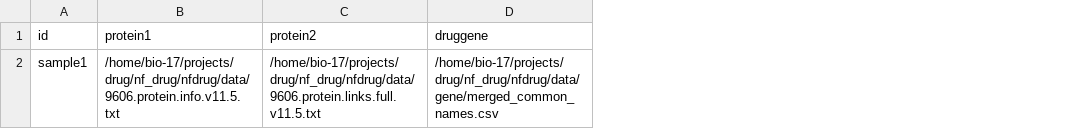
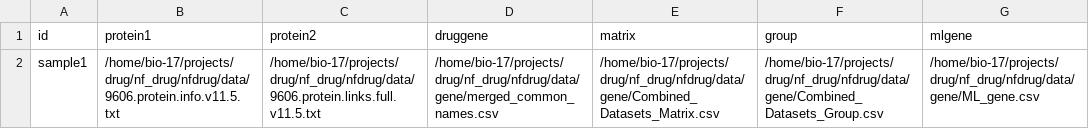
Before and after one commit to bai123350/nfdrug, a CSV file: assets/samplesheet.csv, drawn as a sheet; the diff names each change by its address in the sheet, - before the commit and + after, or states it on an @@ line.

```diff
--- a/assets/samplesheet.csv
+++ b/assets/samplesheet.csv
+column E (matrix), row 2: /home/bio-17/projects/drug/nf_drug/nfdrug/data/gene/Combined_Datasets_Matrix.csv
+column F (group), row 2: /home/bio-17/projects/drug/nf_drug/nfdrug/data/gene/Combined_Datasets_Group.csv
+column G (mlgene), row 2: /home/bio-17/projects/drug/nf_drug/nfdrug/data/gene/ML_gene.csv
```
Also changed, not shown: 8 other files.
